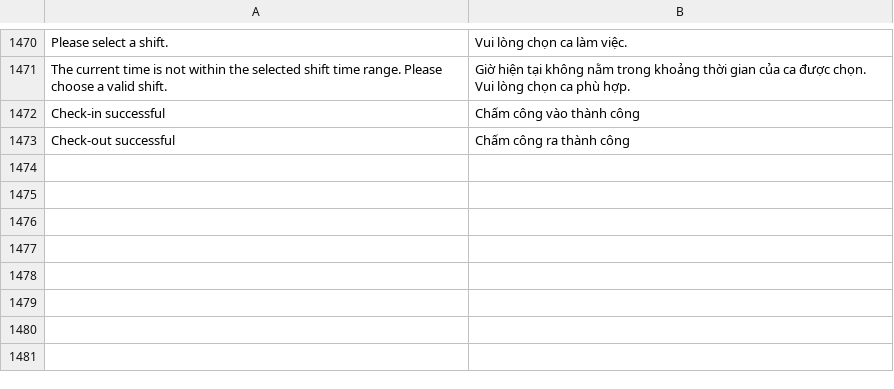
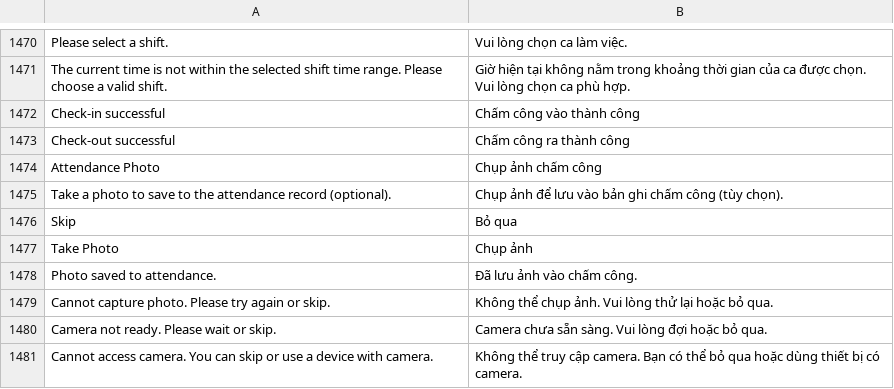
Before and after one commit to MBW-Digital/mbwnext-pos, a CSV file: pos_next/translations/vi.csv, drawn as a sheet; only a part is shown, gaps mark what is left out; the diff names each change by its address in the sheet, - before the commit and + after, or states it on an @@ line.

Commit message:
add take photo

```diff
--- a/pos_next/translations/vi.csv
+++ b/pos_next/translations/vi.csv
+row 1474: Attendance Photo | Chụp ảnh chấm công
+row 1475: Take a photo to save to the attendance record (optional). | Chụp ảnh để lưu vào bản ghi chấm công (tùy chọn).
+row 1476: Skip | Bỏ qua
+row 1477: Take Photo | Chụp ảnh
+row 1478: Photo saved to attendance. | Đã lưu ảnh vào chấm công.
+row 1479: Cannot capture photo. Please try again or skip. | Không thể chụp ảnh. Vui lòng thử lại hoặc bỏ qua.
+row 1480: Camera not ready. Please wait or skip. | Camera chưa sẵn sàng. Vui lòng đợi hoặc bỏ qua.
+row 1481: Cannot access camera. You can skip or use a device with camera. | Không thể truy cập camera. Bạn có thể bỏ qua hoặc dùng thiết bị có camera.
```
Also changed, not shown: 5 other files.
